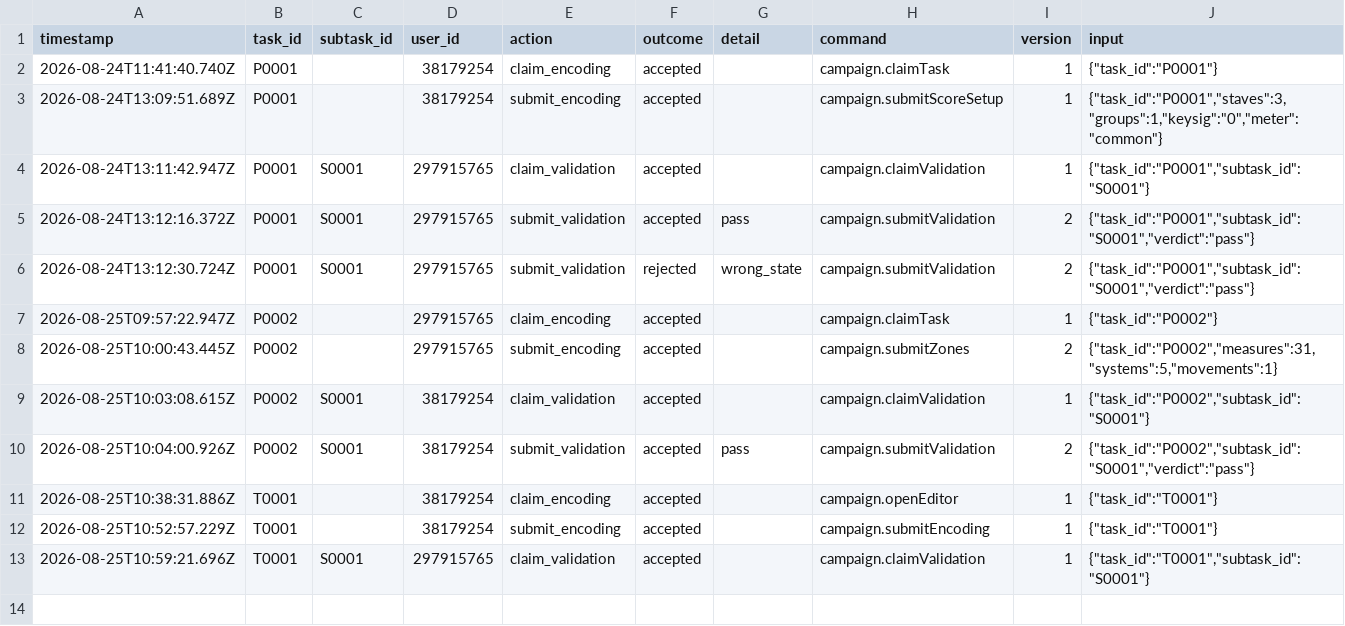
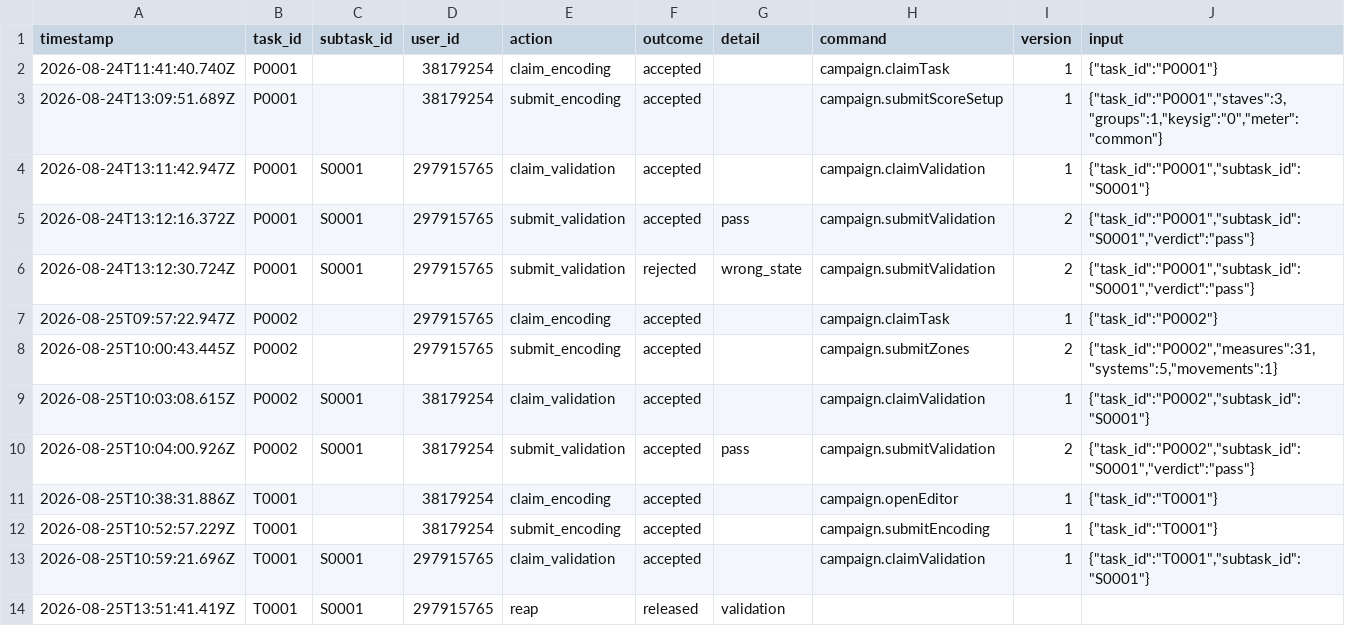
Before and after one commit to ohwjdev/test1, a CSV file: tracking/history.csv, drawn as a sheet; the diff names each change by its address in the sheet, - before the commit and + after, or states it on an @@ line.

```diff
--- a/tracking/history.csv
+++ b/tracking/history.csv
+row 14: 2026-08-25T13:51:41.419Z | T0001 | S0001 | 297915765 | reap | released | validation
```
Also changed, not shown: 1 other file.
